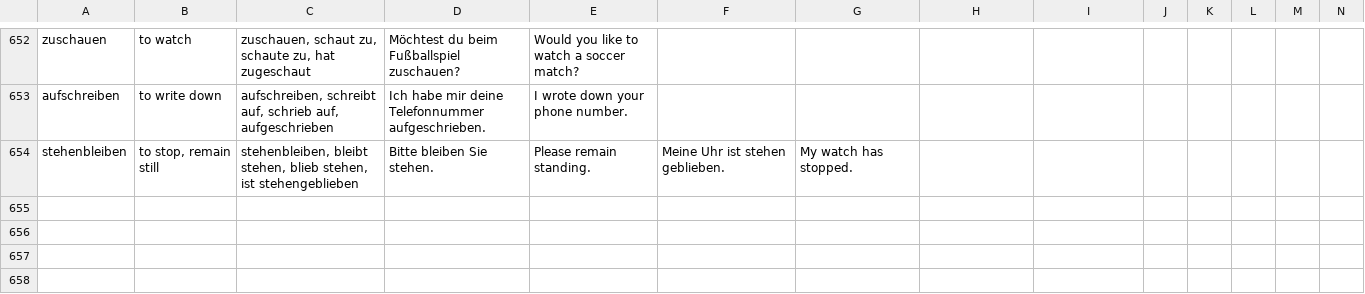
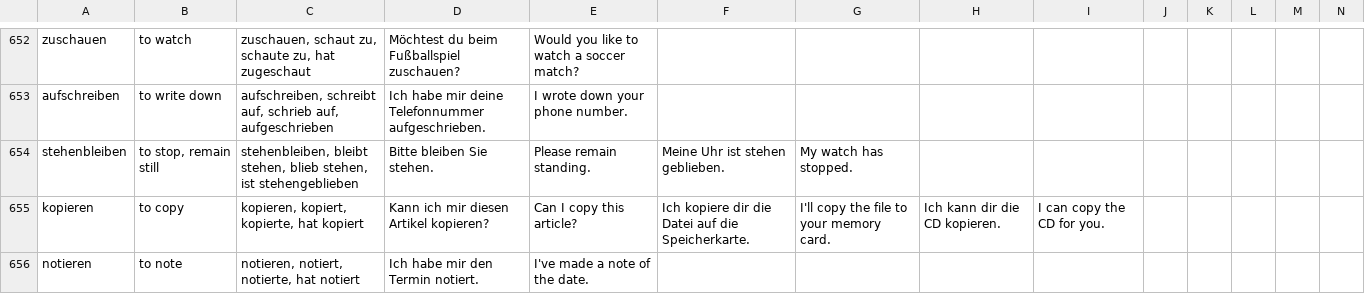
Before and after one commit to aringq10/b1-goethe-anki-deck, a CSV file: data/verbs.csv, drawn as a sheet; only a part is shown, gaps mark what is left out; rows hold the shown columns only; the diff names each change by its address in the sheet, - before the commit and + after, or states it on an @@ line.

```diff
--- a/data/verbs.csv
+++ b/data/verbs.csv
+row 655: kopieren | to copy | kopieren, kopiert, kopierte, hat kopiert | Kann ich mir diesen Artikel kopieren? | Can I copy this article? | Ich kopiere dir die Datei auf die Speicherkarte. | I'll copy the file to your memory card. | Ich kann dir die CD kopieren. | I can copy the CD for you.
+row 656: notieren | to note | notieren, notiert, notierte, hat notiert | Ich habe mir den Termin notiert. | I've made a note of the date.
```
Also changed, not shown: 4 other files.
